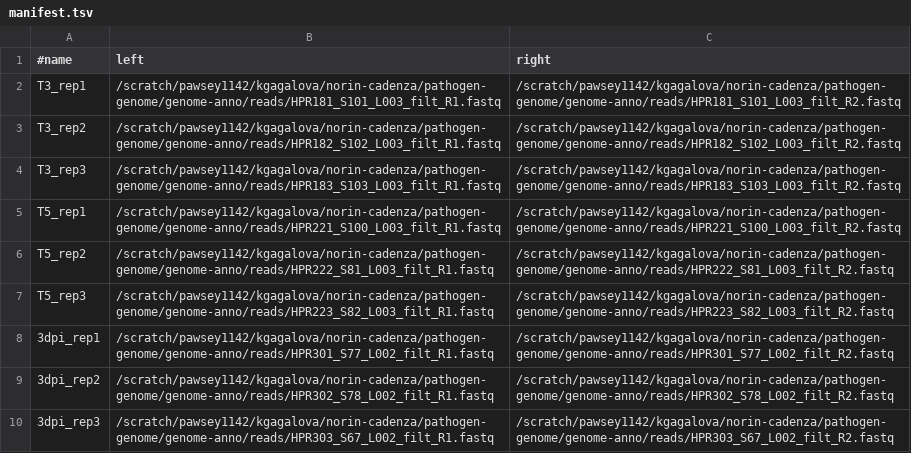
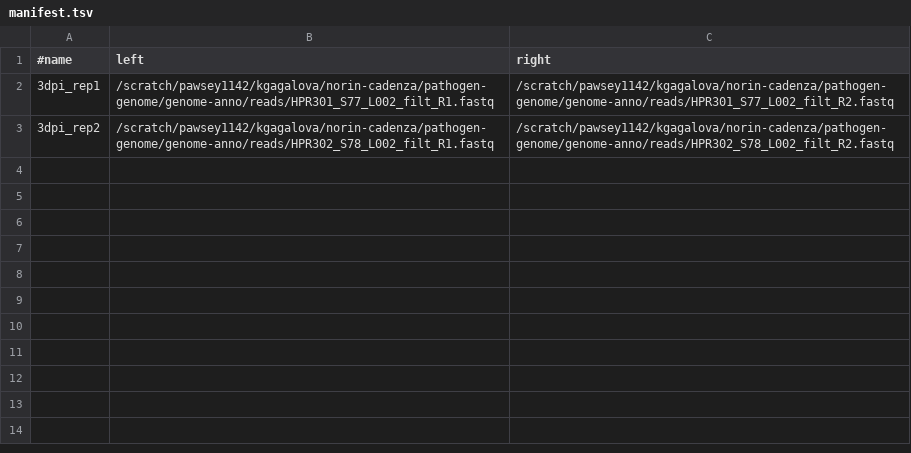
Before and after one commit to KristinaGagalova/mp-annotate_pangenomes, a TSV file: manifest.tsv, drawn as a sheet; the diff names each change by its address in the sheet, - before the commit and + after, or states it on an @@ line.

```diff
--- a/manifest.tsv
+++ b/manifest.tsv
-row 2: T3_rep1 | /scratch/pawsey1142/kgagalova/norin-cadenza/pathogen-genome/genome-anno/reads/HPR181_S101_L003_filt_R1.fastq | /scratch/pawsey1142/kgagalova/norin-cadenza/pathogen-genome/genome-anno/reads/HPR181_S101_L003_filt_R2.fastq
-row 3: T3_rep2 | /scratch/pawsey1142/kgagalova/norin-cadenza/pathogen-genome/genome-anno/reads/HPR182_S102_L003_filt_R1.fastq | /scratch/pawsey1142/kgagalova/norin-cadenza/pathogen-genome/genome-anno/reads/HPR182_S102_L003_filt_R2.fastq
-row 4: T3_rep3 | /scratch/pawsey1142/kgagalova/norin-cadenza/pathogen-genome/genome-anno/reads/HPR183_S103_L003_filt_R1.fastq | /scratch/pawsey1142/kgagalova/norin-cadenza/pathogen-genome/genome-anno/reads/HPR183_S103_L003_filt_R2.fastq
-row 5: T5_rep1 | /scratch/pawsey1142/kgagalova/norin-cadenza/pathogen-genome/genome-anno/reads/HPR221_S100_L003_filt_R1.fastq | /scratch/pawsey1142/kgagalova/norin-cadenza/pathogen-genome/genome-anno/reads/HPR221_S100_L003_filt_R2.fastq
-row 6: T5_rep2 | /scratch/pawsey1142/kgagalova/norin-cadenza/pathogen-genome/genome-anno/reads/HPR222_S81_L003_filt_R1.fastq | /scratch/pawsey1142/kgagalova/norin-cadenza/pathogen-genome/genome-anno/reads/HPR222_S81_L003_filt_R2.fastq
-row 7: T5_rep3 | /scratch/pawsey1142/kgagalova/norin-cadenza/pathogen-genome/genome-anno/reads/HPR223_S82_L003_filt_R1.fastq | /scratch/pawsey1142/kgagalova/norin-cadenza/pathogen-genome/genome-anno/reads/HPR223_S82_L003_filt_R2.fastq
-row 10: 3dpi_rep3 | /scratch/pawsey1142/kgagalova/norin-cadenza/pathogen-genome/genome-anno/reads/HPR303_S67_L002_filt_R1.fastq | /scratch/pawsey1142/kgagalova/norin-cadenza/pathogen-genome/genome-anno/reads/HPR303_S67_L002_filt_R2.fastq
```
Also changed, not shown: 2 other files.
